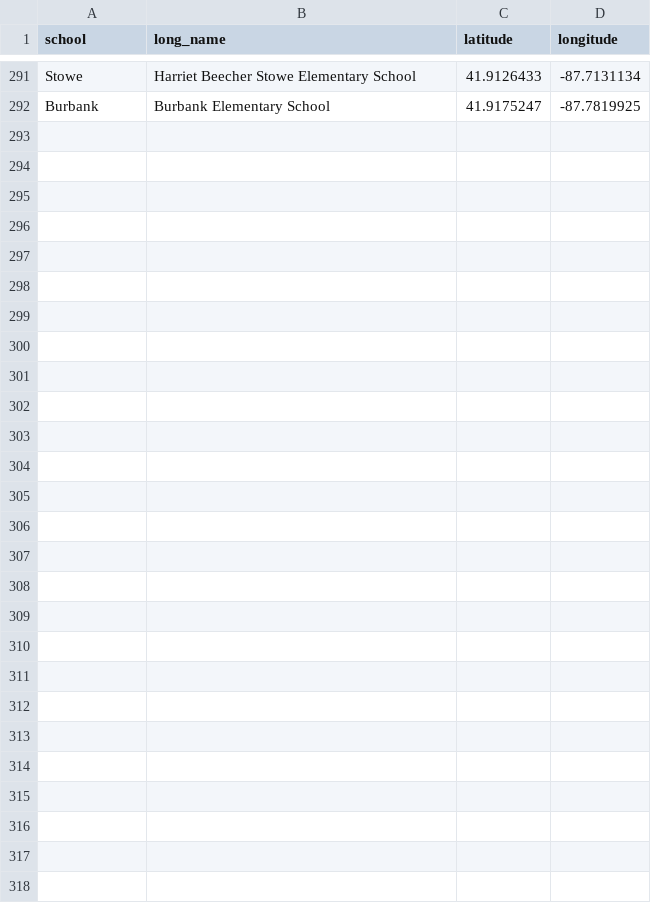
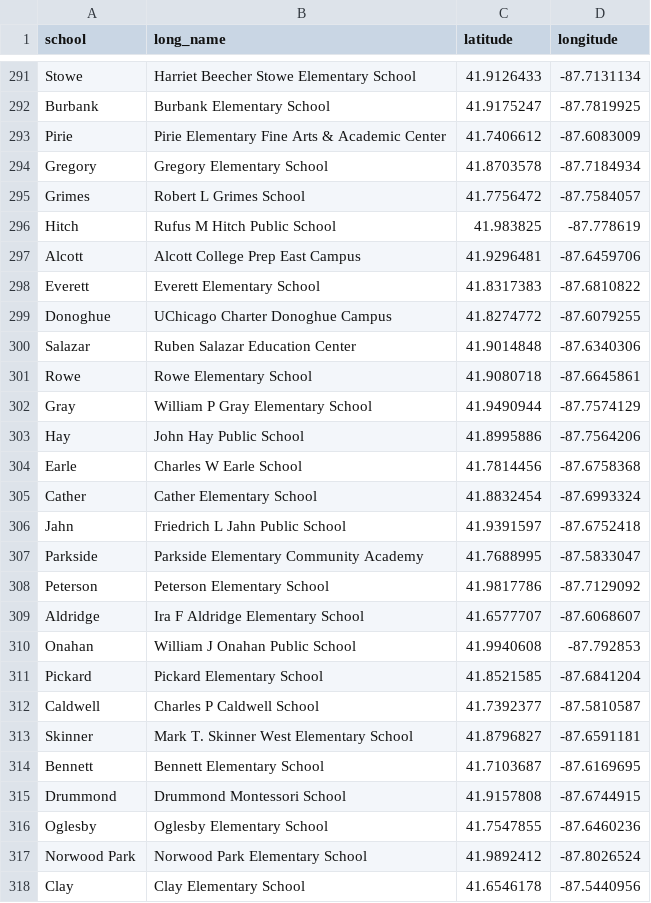
Before and after one commit to City-Bureau/chicago-lead, a CSV file: assets/chi-schools-lead-results/geocoded_schools.all.csv (was assets/chi-schools-lead-results/geocoded_schools.csv), drawn as a sheet; only a part is shown, gaps mark what is left out; the diff names each change by its address in the sheet, - before the commit and + after, or states it on an @@ line.

Commit message:
repairs to makefile, replaces partial geocoded schools w complete geocoded schools csv

```diff
--- a/assets/chi-schools-lead-results/geocoded_schools.csv
+++ b/assets/chi-schools-lead-results/geocoded_schools.all.csv
+row 293: Pirie | Pirie Elementary Fine Arts & Academic Center | 41.7406612 | -87.6083009
+row 294: Gregory | Gregory Elementary School | 41.8703578 | -87.7184934
+row 295: Grimes | Robert L Grimes School | 41.7756472 | -87.7584057
+row 296: Hitch | Rufus M Hitch Public School | 41.983825 | -87.778619
+row 297: Alcott | Alcott College Prep East Campus | 41.9296481 | -87.6459706
+row 298: Everett | Everett Elementary School | 41.8317383 | -87.6810822
+row 299: Donoghue | UChicago Charter Donoghue Campus | 41.8274772 | -87.6079255
+row 300: Salazar | Ruben Salazar Education Center | 41.9014848 | -87.6340306
+row 301: Rowe | Rowe Elementary School | 41.9080718 | -87.6645861
+row 302: Gray | William P Gray Elementary School | 41.9490944 | -87.7574129
+row 303: Hay | John Hay Public School | 41.8995886 | -87.7564206
+row 304: Earle | Charles W Earle School | 41.7814456 | -87.6758368
+row 305: Cather | Cather Elementary School | 41.8832454 | -87.6993324
+row 306: Jahn | Friedrich L Jahn Public School | 41.9391597 | -87.6752418
+row 307: Parkside | Parkside Elementary Community Academy | 41.7688995 | -87.5833047
+row 308: Peterson | Peterson Elementary School | 41.9817786 | -87.7129092
+row 309: Aldridge | Ira F Aldridge Elementary School | 41.6577707 | -87.6068607
+row 310: Onahan | William J Onahan Public School | 41.9940608 | -87.792853
+row 311: Pickard | Pickard Elementary School | 41.8521585 | -87.6841204
+row 312: Caldwell | Charles P Caldwell School | 41.7392377 | -87.5810587
+row 313: Skinner | Mark T. Skinner West Elementary School | 41.8796827 | -87.6591181
+row 314: Bennett | Bennett Elementary School | 41.7103687 | -87.6169695
+row 315: Drummond | Drummond Montessori School | 41.9157808 | -87.6744915
+row 316: Oglesby | Oglesby Elementary School | 41.7547855 | -87.6460236
+row 317: Norwood Park | Norwood Park Elementary School | 41.9892412 | -87.8026524
+row 318: Clay | Clay Elementary School | 41.6546178 | -87.5440956
```
Also changed, not shown: 4 other files.
